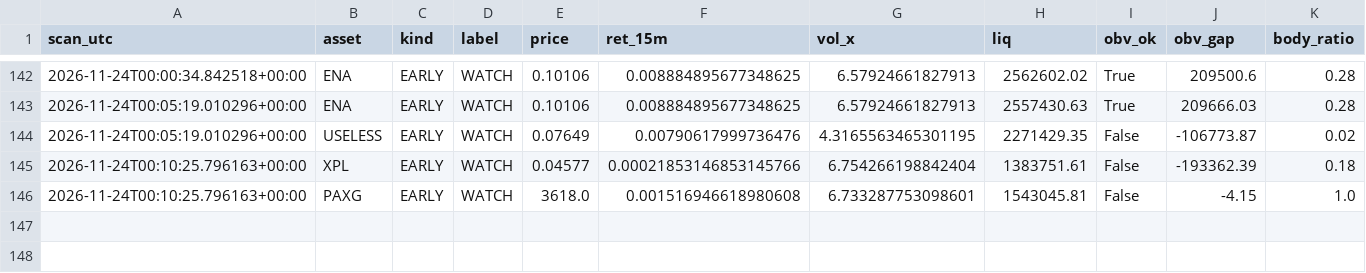
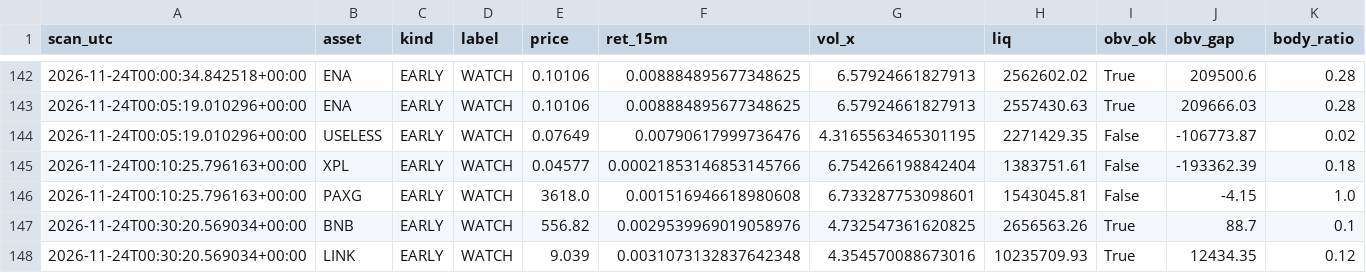
Before and after one commit to allenhuguley-glitch/cscan, a CSV file: early_checks_log.csv, drawn as a sheet; only a part is shown, gaps mark what is left out.

```diff
--- a/early_checks_log.csv
+++ b/early_checks_log.csv
@@ -146 +146,3 @@ scan_utc,asset,kind,label,price,ret_15m,vol_x,liq,obv_ok,obv_gap,body_ratio
 2026-11-24T00:10:25.796163+00:00,PAXG,EARLY,WATCH,3618.0,0.001516946618980608,6.733287753098601,1543045.81,False,-4.15,1.0
+2026-11-24T00:30:20.569034+00:00,BNB,EARLY,WATCH,556.82,0.0029539969019058976,4.732547361620825,2656563.26,True,88.7,0.1
+2026-11-24T00:30:20.569034+00:00,LINK,EARLY,WATCH,9.039,0.0031073132837642348,4.354570088673016,10235709.93,True,12434.35,0.12
```
Also changed, not shown: 6 other files.
